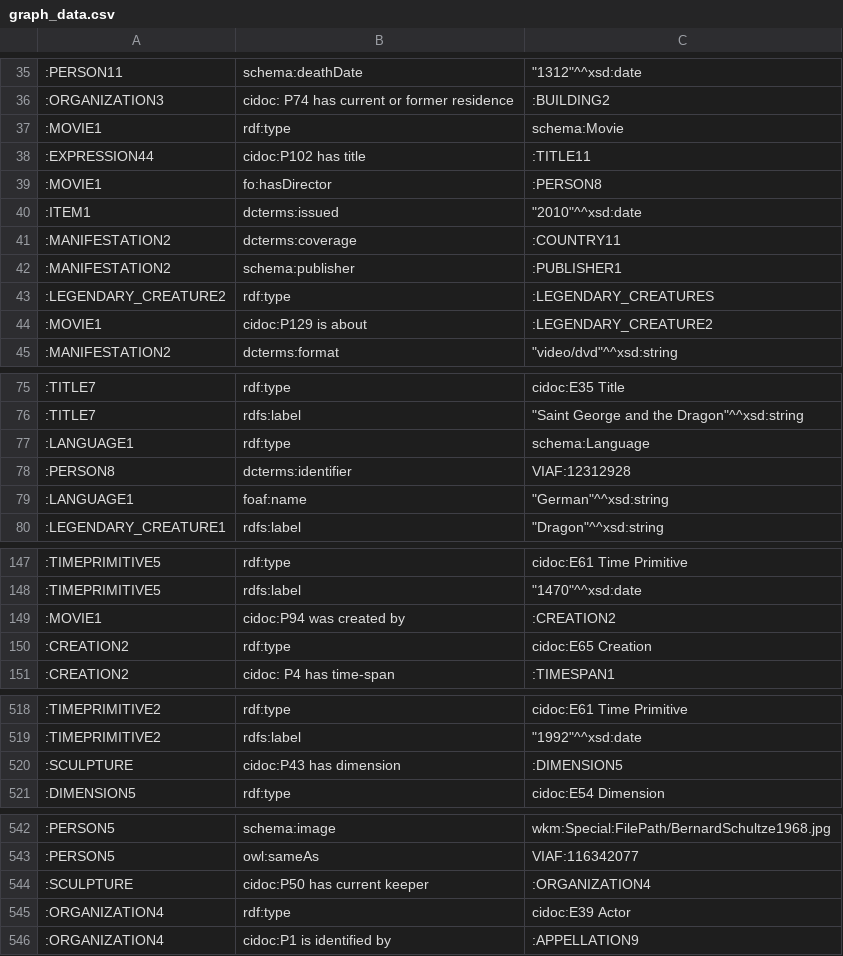
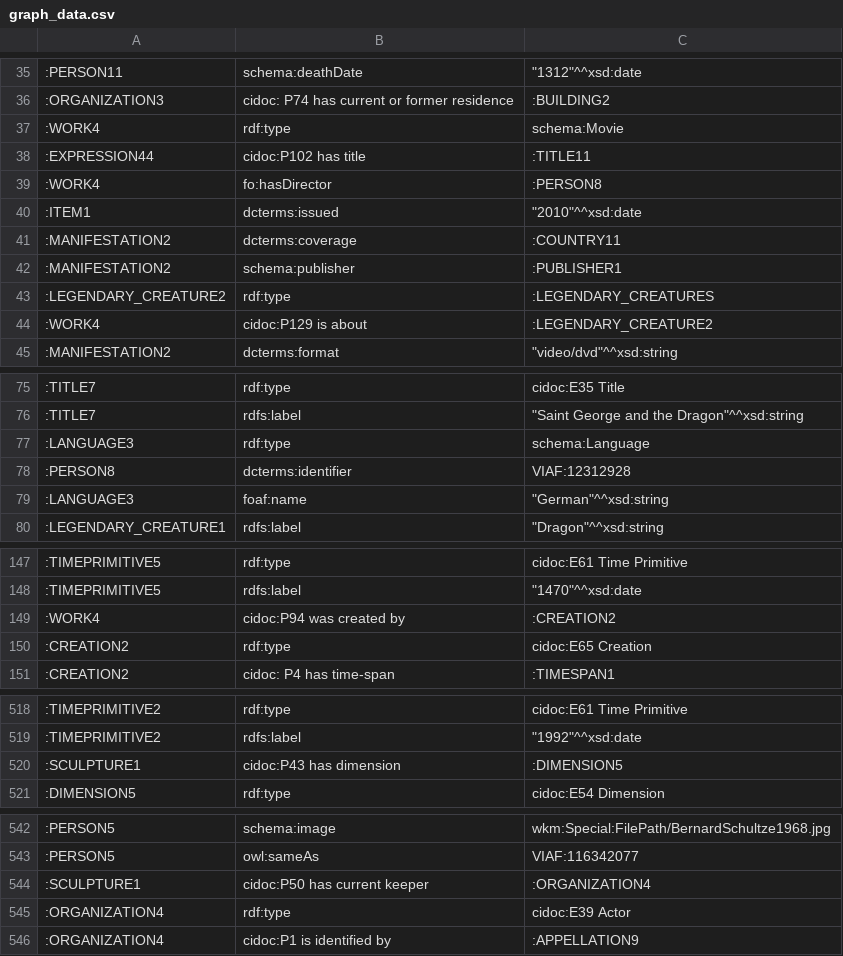
Before and after one commit to KOProjectGroup/LODgendary-creatures, a CSV file: KO/graph_data.csv, drawn as a sheet; only a part is shown, gaps mark what is left out; the diff covers the shown part only; the diff names each change by its address in the sheet, - before the commit and + after, or states it on an @@ line.

```diff
--- a/KO/graph_data.csv
+++ b/KO/graph_data.csv
-A37: :MOVIE1
+A37: :WORK4
-A39: :MOVIE1
+A39: :WORK4
-A44: :MOVIE1
+A44: :WORK4
-A77: :LANGUAGE1
+A77: :LANGUAGE3
-A79: :LANGUAGE1
+A79: :LANGUAGE3
-A149: :MOVIE1
+A149: :WORK4
-A520: :SCULPTURE
+A520: :SCULPTURE1
-A544: :SCULPTURE
+A544: :SCULPTURE1
```
Also changed, not shown: 13 edited cells elsewhere in this file, 14 other files.
